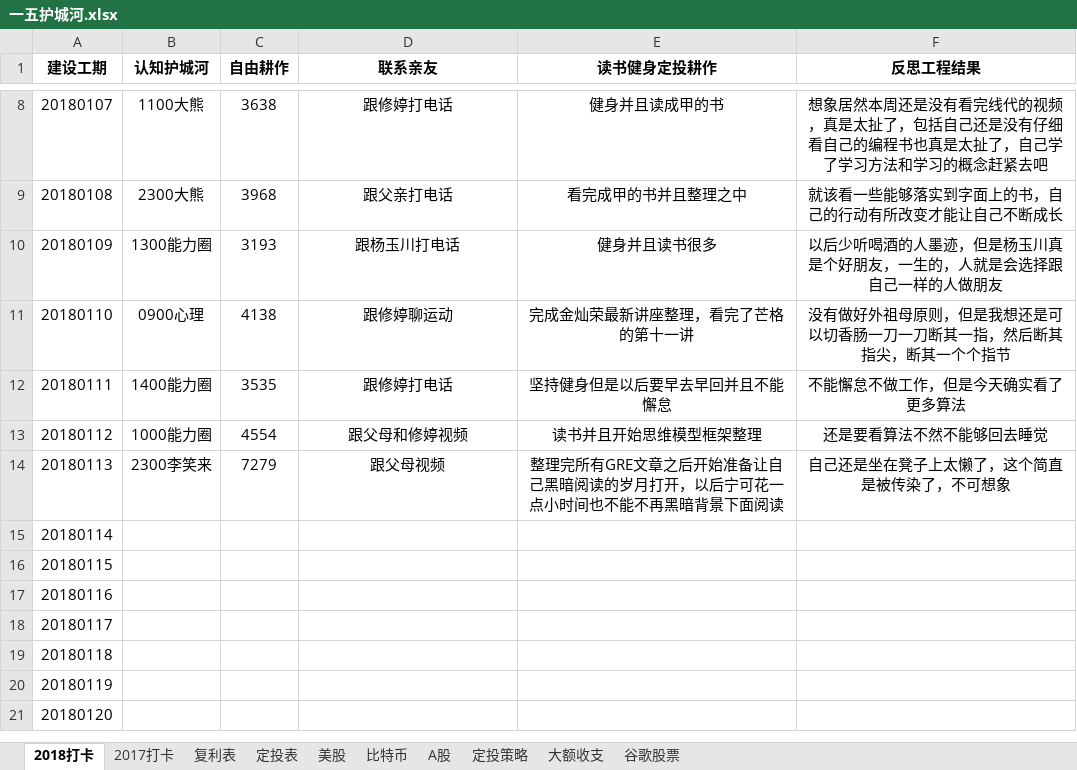
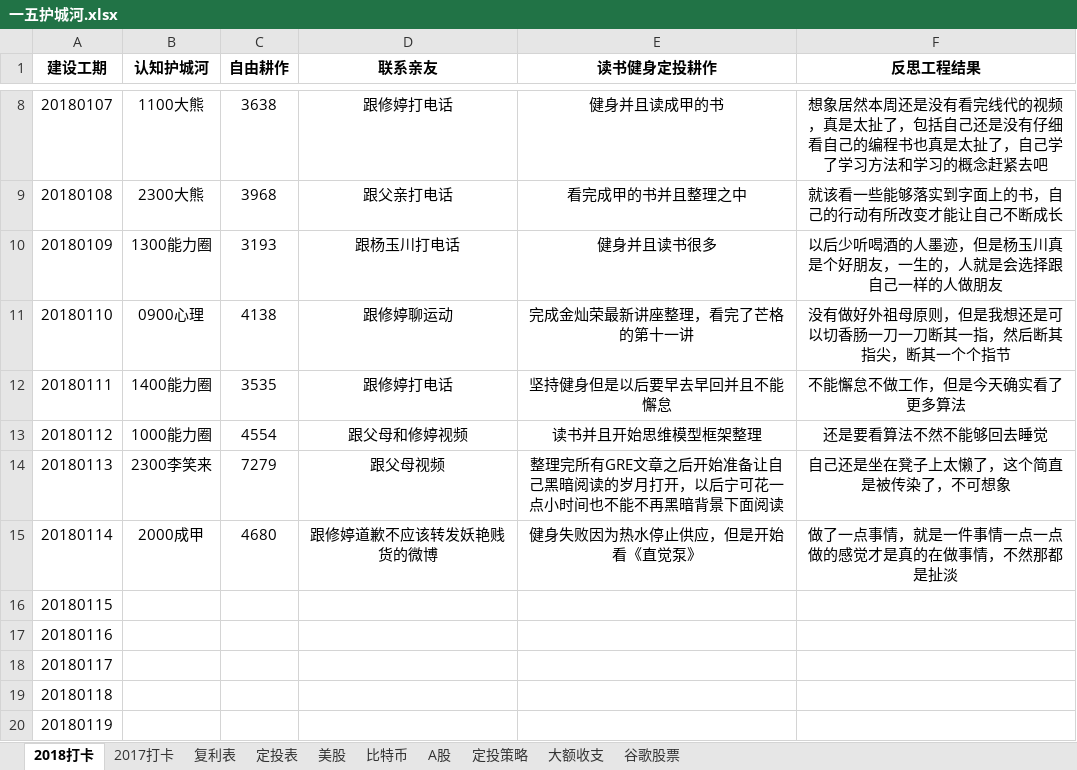
Before and after one commit to HanYouyang/GrowUp2018, an Excel workbook: 1持续耕耘/一五护城河.xlsx, sheet 2018打卡, drawn as a sheet; only a part is shown, gaps mark what is left out; the shorter side is filled out with more unchanged rows; values as stored, in another font and other column widths than the file's, no borders; the diff names each change by its address in the sheet, - before the commit and + after, or states it on an @@ line.

```diff
--- a/1持续耕耘/一五护城河.xlsx (sheet 2018打卡)
+++ b/1持续耕耘/一五护城河.xlsx (sheet 2018打卡)
-B15 (认知护城河): (empty)
+B15 (认知护城河): 2000成甲
-C15 (自由耕作): (empty)
+C15 (自由耕作): 4680
-D15 (联系亲友): (empty)
+D15 (联系亲友): 跟修婷道歉不应该转发妖艳贱货的微博
-E15 (读书健身定投耕作): (empty)
+E15 (读书健身定投耕作): 健身失败因为热水停止供应，但是开始看《直觉泵》
-F15 (反思工程结果): (empty)
+F15 (反思工程结果): 做了一点事情，就是一件事情一点一点做的感觉才是真的在做事情，不然那都是扯淡
```
Also changed, not shown: 17 other files.
